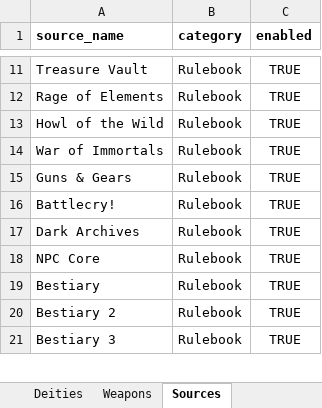
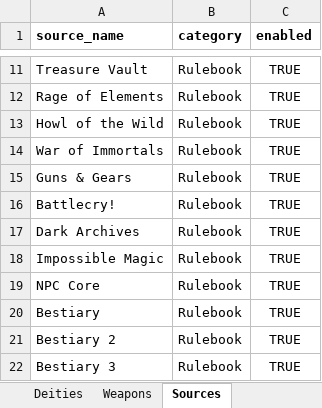
Before and after one commit to JerkyGunner/pf2e-generator, an Excel workbook: assets/data/generatordata.xlsx, sheet Sources, drawn as a sheet; only a part is shown, gaps mark what is left out; values as stored, in another font and other column widths than the file's, no borders; the diff names each change by its address in the sheet, - before the commit and + after, or states it on an @@ line.

Commit message:
Update workbook with new source data

```diff
--- a/assets/data/generatordata.xlsx (sheet Sources)
+++ b/assets/data/generatordata.xlsx (sheet Sources)
+row 18: Impossible Magic | Rulebook | TRUE
```
Also changed, not shown: sheet Subclasses, sheet Archetypes, sheet Classes, sheet Heritages.
